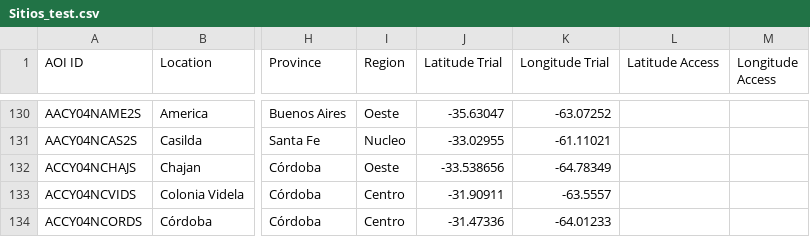
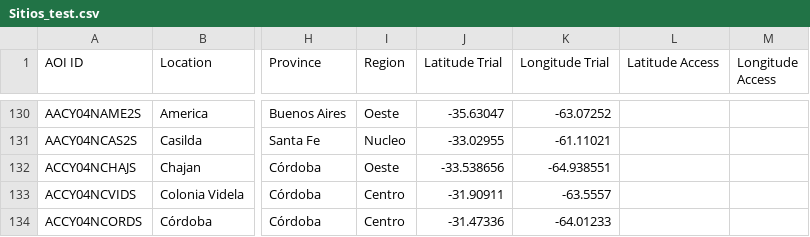
Before and after one commit to LAAR-TESTING-AR/field-trial-master-platform, a CSV file: Sitios_test.csv, drawn as a sheet; only a part is shown, gaps mark what is left out; the diff names each change by its address in the sheet, - before the commit and + after, or states it on an @@ line.

Commit message:
Actualizacion automatica de Sitios.csv desde SharePoint

```diff
--- a/Sitios_test.csv
+++ b/Sitios_test.csv
-K132 (Longitude Trial): -64.78349
+K132 (Longitude Trial): -64.938551
```
